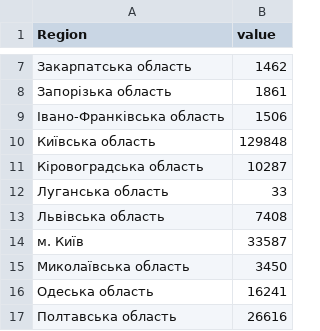
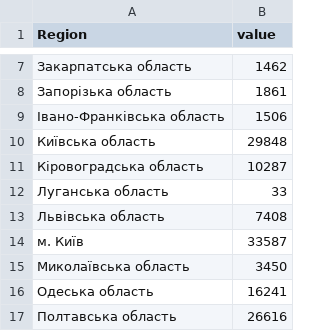
Before and after one commit to landportalua/mon, a CSV file: test1 - test1.csv, drawn as a sheet; only a part is shown, gaps mark what is left out.

Commit message:
Add files via upload

```diff
--- a/test1 - test1.csv
+++ b/test1 - test1.csv
@@ -9,3 +9,3 @@ Region;value
 Івано-Франківська область;1506
-Київська область;129848
+Київська область;29848
 Кіровоградська область;10287
```
